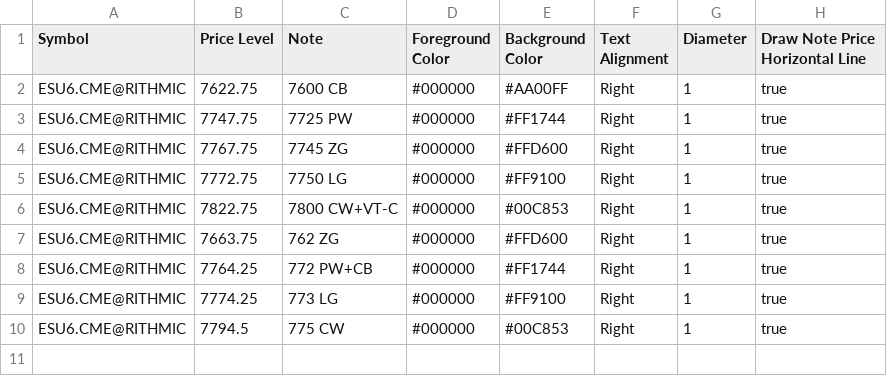
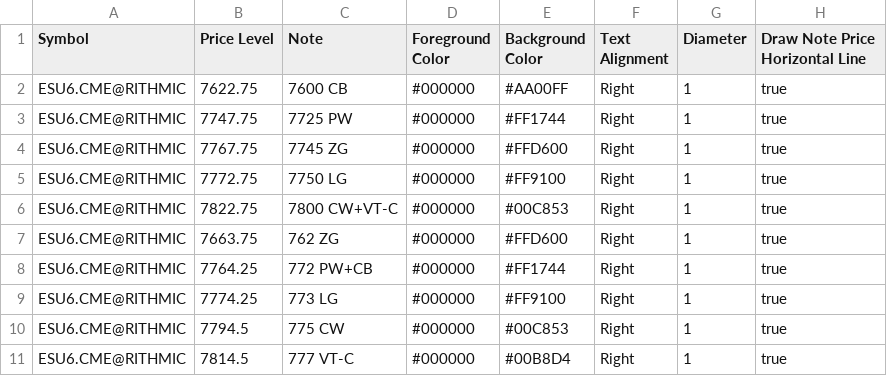
Before and after one commit to trading4life20-code/gex-levels, a CSV file: gex_es_2f377709bd67.csv, drawn as a sheet; the diff names each change by its address in the sheet, - before the commit and + after, or states it on an @@ line.

Commit message:
update gex_es_2f377709bd67.csv

```diff
--- a/gex_es_2f377709bd67.csv
+++ b/gex_es_2f377709bd67.csv
+row 11: ESU6.CME@RITHMIC | 7814.5 | 777 VT-C | #000000 | #00B8D4 | Right | 1 | true
```
